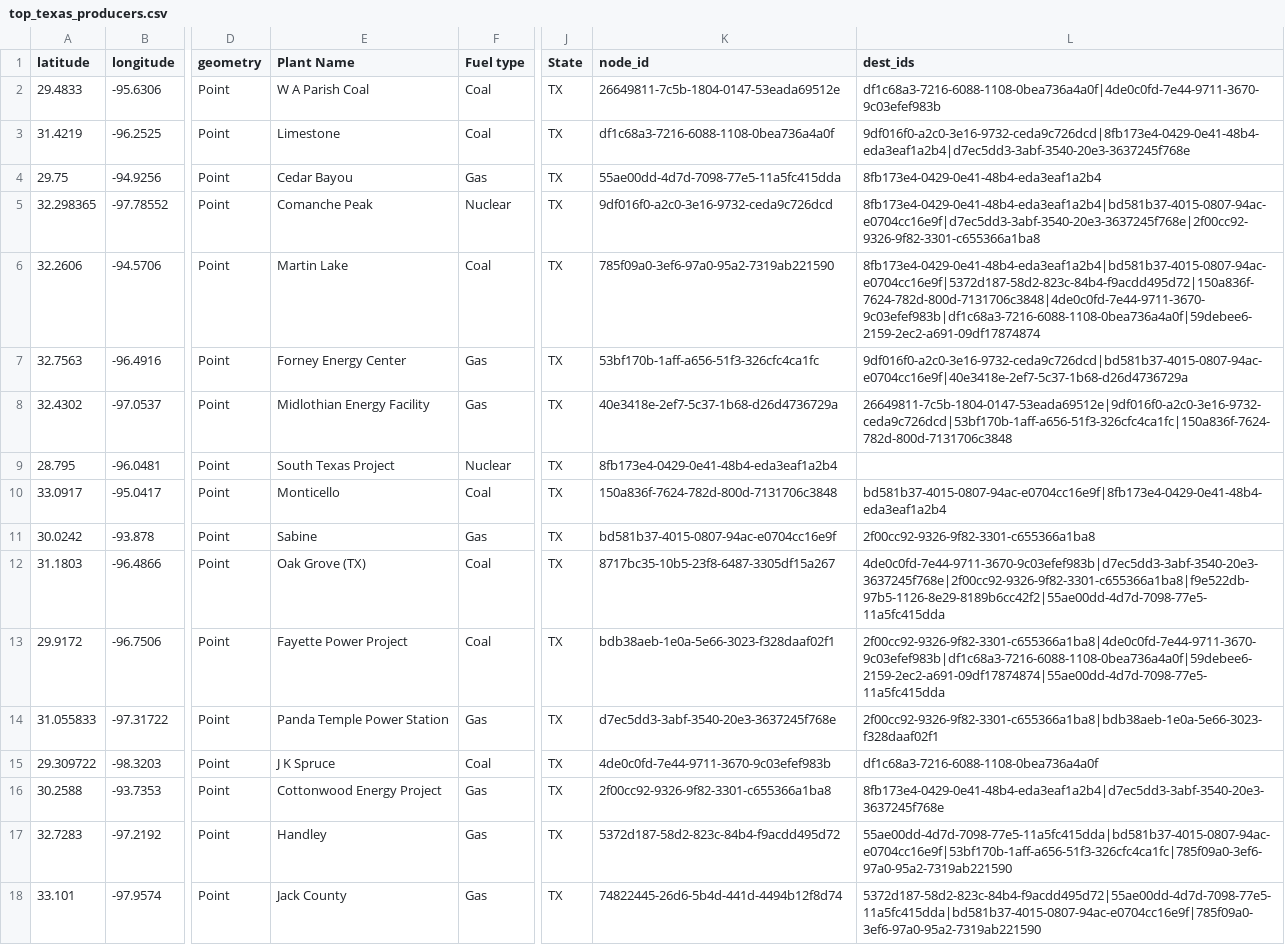
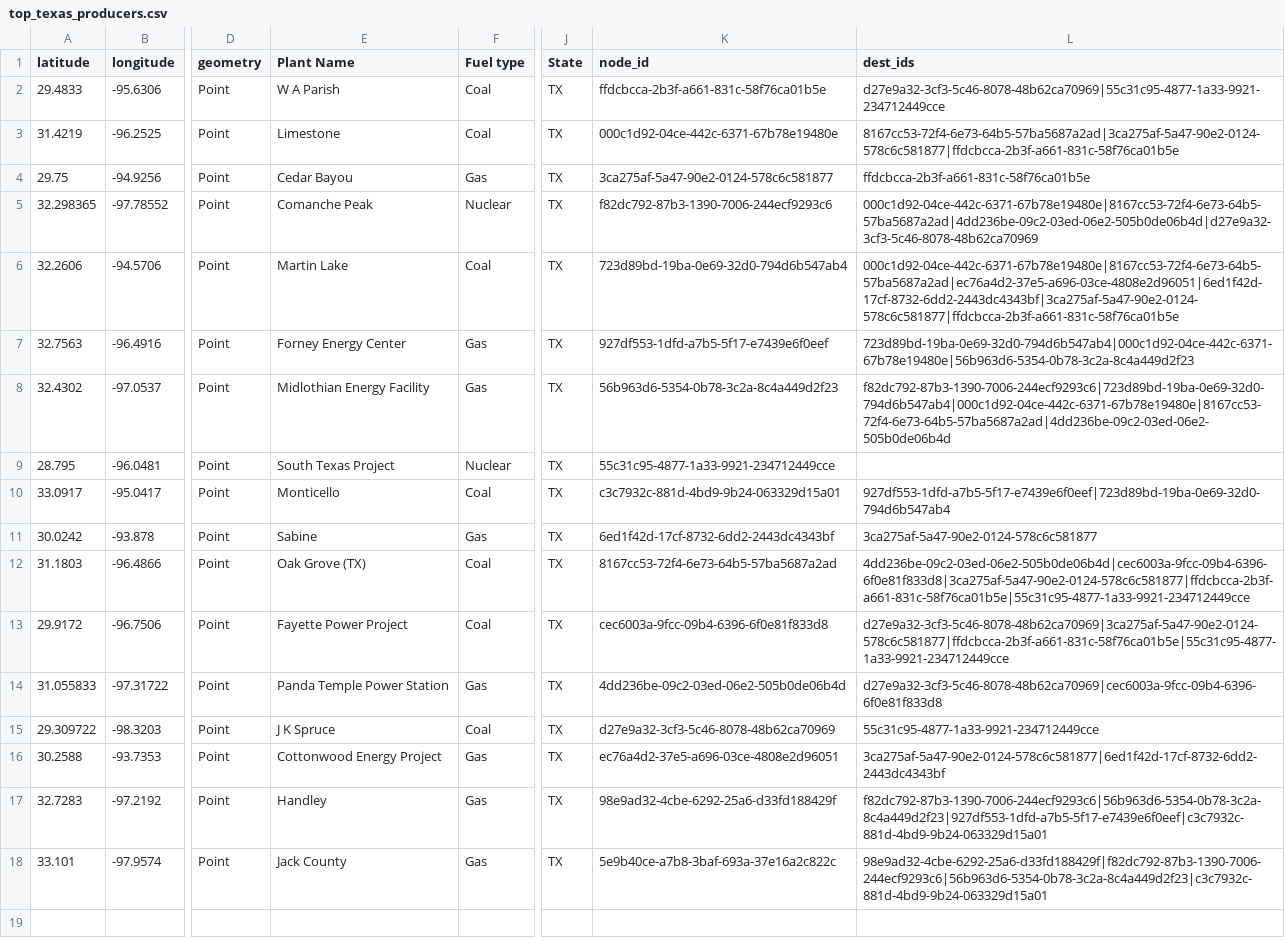
Before and after one commit to bsneider/mbra-generator, a CSV file: src/data/top_texas_producers.csv, drawn as a sheet; only a part is shown, gaps mark what is left out; the diff names each change by its address in the sheet, - before the commit and + after, or states it on an @@ line.

Commit message:
update to use the same uuids for each plant

```diff
--- a/src/data/top_texas_producers.csv
+++ b/src/data/top_texas_producers.csv
-E2 (Plant Name): W A Parish Coal
+E2 (Plant Name): W A Parish
-K2 (node_id): 26649811-7c5b-1804-0147-53eada69512e
+K2 (node_id): ffdcbcca-2b3f-a661-831c-58f76ca01b5e
-L2 (dest_ids): df1c68a3-7216-6088-1108-0bea736a4a0f|4de0c0fd-7e44-9711-3670-9c03efef983b
+L2 (dest_ids): d27e9a32-3cf3-5c46-8078-48b62ca70969|55c31c95-4877-1a33-9921-234712449cce
-K3 (node_id): df1c68a3-7216-6088-1108-0bea736a4a0f
+K3 (node_id): 000c1d92-04ce-442c-6371-67b78e19480e
-L3 (dest_ids): 9df016f0-a2c0-3e16-9732-ceda9c726dcd|8fb173e4-0429-0e41-48b4-eda3eaf1a2b4|d7ec5dd3-3abf-3540-20e3-3637245f768e
+L3 (dest_ids): 8167cc53-72f4-6e73-64b5-57ba5687a2ad|3ca275af-5a47-90e2-0124-578c6c581877|ffdcbcca-2b3f-a661-831c-58f76ca01b5e
-K4 (node_id): 55ae00dd-4d7d-7098-77e5-11a5fc415dda
+K4 (node_id): 3ca275af-5a47-90e2-0124-578c6c581877
-L4 (dest_ids): 8fb173e4-0429-0e41-48b4-eda3eaf1a2b4
+L4 (dest_ids): ffdcbcca-2b3f-a661-831c-58f76ca01b5e
-K5 (node_id): 9df016f0-a2c0-3e16-9732-ceda9c726dcd
+K5 (node_id): f82dc792-87b3-1390-7006-244ecf9293c6
-L5 (dest_ids): 8fb173e4-0429-0e41-48b4-eda3eaf1a2b4|bd581b37-4015-0807-94ac-e0704cc16e9f|d7ec5dd3-3abf-3540-20e3-3637245f768e|2f00cc92-9326-9f82-3301-c655366a1ba8
+L5 (dest_ids): 000c1d92-04ce-442c-6371-67b78e19480e|8167cc53-72f4-6e73-64b5-57ba5687a2ad|4dd236be-09c2-03ed-06e2-505b0de06b4d|d27e9a32-3cf3-5c46-8078-48b62ca70969
-K6 (node_id): 785f09a0-3ef6-97a0-95a2-7319ab221590
+K6 (node_id): 723d89bd-19ba-0e69-32d0-794d6b547ab4
-L6 (dest_ids): 8fb173e4-0429-0e41-48b4-eda3eaf1a2b4|bd581b37-4015-0807-94ac-e0704cc16e9f|5372d187-58d2-823c-84b4-f9acdd495d72|150a836f-7624-782d-800d-7131706c3848|4de0c0fd-7e44-9711-3670-9c03efef983b|df1c68a3-7216-6088-1108-0bea736a4a0f|59debee6-2159-2ec2-a691-09df17874874
+L6 (dest_ids): 000c1d92-04ce-442c-6371-67b78e19480e|8167cc53-72f4-6e73-64b5-57ba5687a2ad|ec76a4d2-37e5-a696-03ce-4808e2d96051|6ed1f42d-17cf-8732-6dd2-2443dc4343bf|3ca275af-5a47-90e2-0124-578c6c581877|ffdcbcca-2b3f-a661-831c-58f76ca01b5e
-K7 (node_id): 53bf170b-1aff-a656-51f3-326cfc4ca1fc
+K7 (node_id): 927df553-1dfd-a7b5-5f17-e7439e6f0eef
-L7 (dest_ids): 9df016f0-a2c0-3e16-9732-ceda9c726dcd|bd581b37-4015-0807-94ac-e0704cc16e9f|40e3418e-2ef7-5c37-1b68-d26d4736729a
+L7 (dest_ids): 723d89bd-19ba-0e69-32d0-794d6b547ab4|000c1d92-04ce-442c-6371-67b78e19480e|56b963d6-5354-0b78-3c2a-8c4a449d2f23
-K8 (node_id): 40e3418e-2ef7-5c37-1b68-d26d4736729a
+K8 (node_id): 56b963d6-5354-0b78-3c2a-8c4a449d2f23
-L8 (dest_ids): 26649811-7c5b-1804-0147-53eada69512e|9df016f0-a2c0-3e16-9732-ceda9c726dcd|53bf170b-1aff-a656-51f3-326cfc4ca1fc|150a836f-7624-782d-800d-7131706c3848
+L8 (dest_ids): f82dc792-87b3-1390-7006-244ecf9293c6|723d89bd-19ba-0e69-32d0-794d6b547ab4|000c1d92-04ce-442c-6371-67b78e19480e|8167cc53-72f4-6e73-64b5-57ba5687a2ad|4dd236be-09c2-03ed-06e2-505b0de06b4d
-K9 (node_id): 8fb173e4-0429-0e41-48b4-eda3eaf1a2b4
+K9 (node_id): 55c31c95-4877-1a33-9921-234712449cce
-K10 (node_id): 150a836f-7624-782d-800d-7131706c3848
+K10 (node_id): c3c7932c-881d-4bd9-9b24-063329d15a01
-L10 (dest_ids): bd581b37-4015-0807-94ac-e0704cc16e9f|8fb173e4-0429-0e41-48b4-eda3eaf1a2b4
+L10 (dest_ids): 927df553-1dfd-a7b5-5f17-e7439e6f0eef|723d89bd-19ba-0e69-32d0-794d6b547ab4
-K11 (node_id): bd581b37-4015-0807-94ac-e0704cc16e9f
+K11 (node_id): 6ed1f42d-17cf-8732-6dd2-2443dc4343bf
-L11 (dest_ids): 2f00cc92-9326-9f82-3301-c655366a1ba8
+L11 (dest_ids): 3ca275af-5a47-90e2-0124-578c6c581877
-K12 (node_id): 8717bc35-10b5-23f8-6487-3305df15a267
+K12 (node_id): 8167cc53-72f4-6e73-64b5-57ba5687a2ad
-L12 (dest_ids): 4de0c0fd-7e44-9711-3670-9c03efef983b|d7ec5dd3-3abf-3540-20e3-3637245f768e|2f00cc92-9326-9f82-3301-c655366a1ba8|f9e522db-97b5-1126-8e29-8189b6cc42f2|55ae00dd-4d7d-7098-77e5-11a5fc415dda
+L12 (dest_ids): 4dd236be-09c2-03ed-06e2-505b0de06b4d|cec6003a-9fcc-09b4-6396-6f0e81f833d8|3ca275af-5a47-90e2-0124-578c6c581877|ffdcbcca-2b3f-a661-831c-58f76ca01b5e|55c31c95-4877-1a33-9921-234712449cce
-K13 (node_id): bdb38aeb-1e0a-5e66-3023-f328daaf02f1
+K13 (node_id): cec6003a-9fcc-09b4-6396-6f0e81f833d8
-L13 (dest_ids): 2f00cc92-9326-9f82-3301-c655366a1ba8|4de0c0fd-7e44-9711-3670-9c03efef983b|df1c68a3-7216-6088-1108-0bea736a4a0f|59debee6-2159-2ec2-a691-09df17874874|55ae00dd-4d7d-7098-77e5-11a5fc415dda
+L13 (dest_ids): d27e9a32-3cf3-5c46-8078-48b62ca70969|3ca275af-5a47-90e2-0124-578c6c581877|ffdcbcca-2b3f-a661-831c-58f76ca01b5e|55c31c95-4877-1a33-9921-234712449cce
-K14 (node_id): d7ec5dd3-3abf-3540-20e3-3637245f768e
+K14 (node_id): 4dd236be-09c2-03ed-06e2-505b0de06b4d
-L14 (dest_ids): 2f00cc92-9326-9f82-3301-c655366a1ba8|bdb38aeb-1e0a-5e66-3023-f328daaf02f1
+L14 (dest_ids): d27e9a32-3cf3-5c46-8078-48b62ca70969|cec6003a-9fcc-09b4-6396-6f0e81f833d8
-K15 (node_id): 4de0c0fd-7e44-9711-3670-9c03efef983b
+K15 (node_id): d27e9a32-3cf3-5c46-8078-48b62ca70969
-L15 (dest_ids): df1c68a3-7216-6088-1108-0bea736a4a0f
+L15 (dest_ids): 55c31c95-4877-1a33-9921-234712449cce
-K16 (node_id): 2f00cc92-9326-9f82-3301-c655366a1ba8
+K16 (node_id): ec76a4d2-37e5-a696-03ce-4808e2d96051
-L16 (dest_ids): 8fb173e4-0429-0e41-48b4-eda3eaf1a2b4|d7ec5dd3-3abf-3540-20e3-3637245f768e
+L16 (dest_ids): 3ca275af-5a47-90e2-0124-578c6c581877|6ed1f42d-17cf-8732-6dd2-2443dc4343bf
-K17 (node_id): 5372d187-58d2-823c-84b4-f9acdd495d72
+K17 (node_id): 98e9ad32-4cbe-6292-25a6-d33fd188429f
-L17 (dest_ids): 55ae00dd-4d7d-7098-77e5-11a5fc415dda|bd581b37-4015-0807-94ac-e0704cc16e9f|53bf170b-1aff-a656-51f3-326cfc4ca1fc|785f09a0-3ef6-97a0-95a2-7319ab221590
+L17 (dest_ids): f82dc792-87b3-1390-7006-244ecf9293c6|56b963d6-5354-0b78-3c2a-8c4a449d2f23|927df553-1dfd-a7b5-5f17-e7439e6f0eef|c3c7932c-881d-4bd9-9b24-063329d15a01
-K18 (node_id): 74822445-26d6-5b4d-441d-4494b12f8d74
+K18 (node_id): 5e9b40ce-a7b8-3baf-693a-37e16a2c822c
-L18 (dest_ids): 5372d187-58d2-823c-84b4-f9acdd495d72|55ae00dd-4d7d-7098-77e5-11a5fc415dda|bd581b37-4015-0807-94ac-e0704cc16e9f|785f09a0-3ef6-97a0-95a2-7319ab221590
+L18 (dest_ids): 98e9ad32-4cbe-6292-25a6-d33fd188429f|f82dc792-87b3-1390-7006-244ecf9293c6|56b963d6-5354-0b78-3c2a-8c4a449d2f23|c3c7932c-881d-4bd9-9b24-063329d15a01
```
Also changed, not shown: 2 other files.
